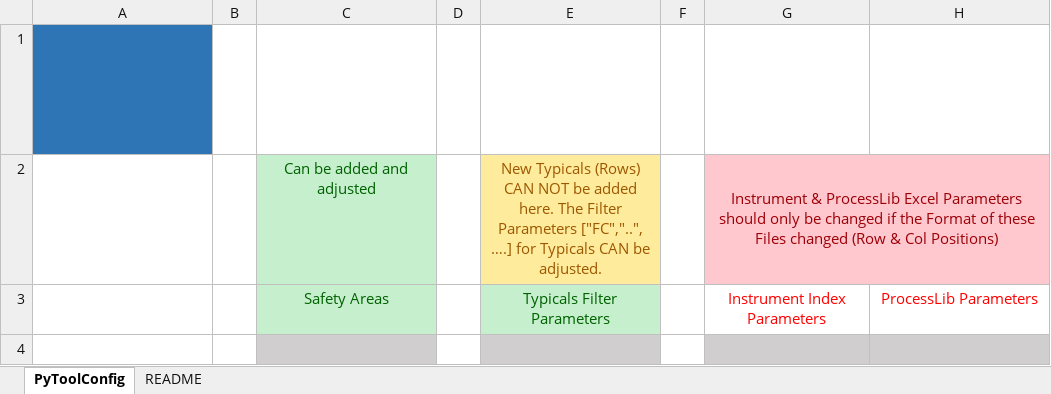
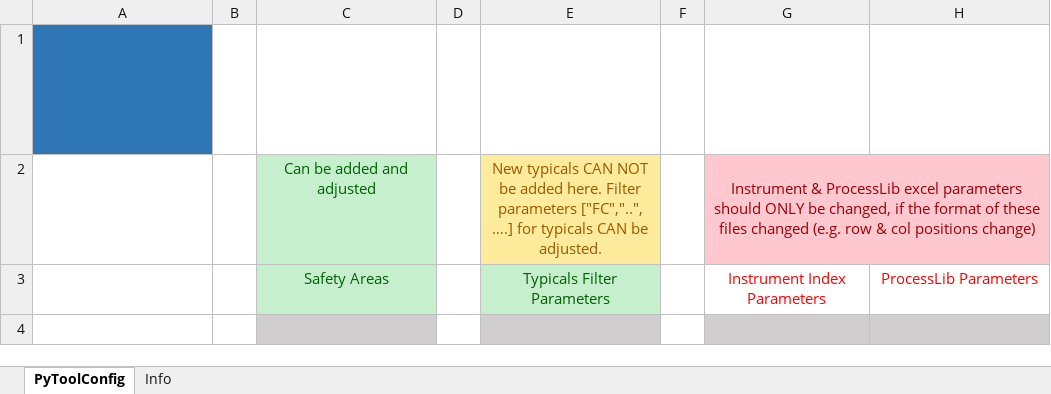
Before and after one commit to sandropernerstorfer/hmi-data-merge, an Excel workbook: config.xlsx, sheet PyToolConfig, drawn as a sheet; only a part is shown; long unchanged cells end in …; values as stored, in another font and other column widths than the file's, no borders; the diff names each change by its address in the sheet, - before the commit and + after, or states it on an @@ line.

```diff
--- a/config.xlsx (sheet PyToolConfig)
+++ b/config.xlsx (sheet PyToolConfig)
-sheet tab: README
+sheet tab: Info
-E2: New Typicals (Rows) CAN NOT be added here. The Filter Parameters ["FC","..", ….] for Typicals CAN be…
+E2: New typicals CAN NOT be added here. Filter parameters ["FC","..", ….] for typicals CAN be…
-G2: …& ProcessLib Excel Parameters should only be changed if the Format of these Files changed (Row & Col Positions)
+G2: …& ProcessLib excel parameters should ONLY be changed, if the format of these files changed (e.g. row & col positions change)
```
Also changed, not shown: sheet Info, 4 other files.
